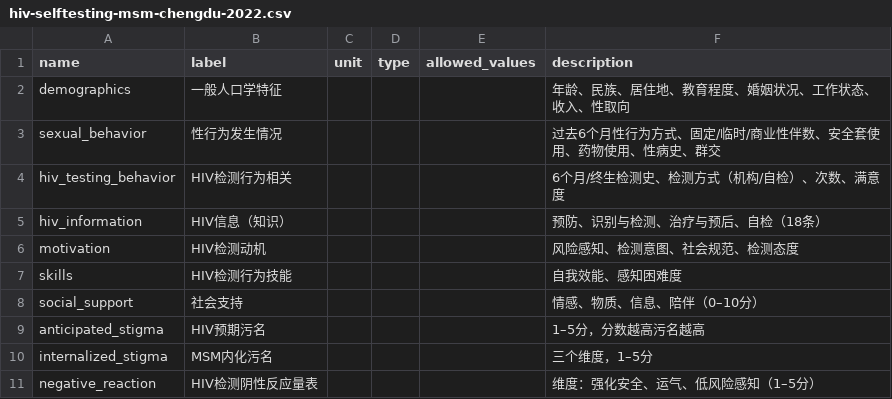
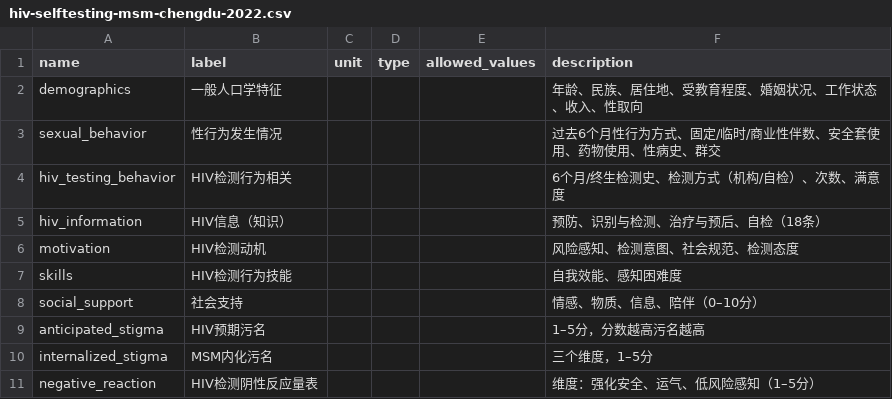
Before and after one commit to ChenXuan-2002/data_web, a CSV file: assets/variables/hiv-selftesting-msm-chengdu-2022.csv, drawn as a sheet.

Commit message:
add HIV MSM dataset with full questionnaire (CN+EN) and all outside info

```diff
--- a/assets/variables/hiv-selftesting-msm-chengdu-2022.csv
+++ b/assets/variables/hiv-selftesting-msm-chengdu-2022.csv
@@ -1,3 +1,3 @@
 name,label,unit,type,allowed_values,description
-demographics,一般人口学特征,,,,年龄、民族、居住地、教育程度、婚姻状况、工作状态、收入、性取向
+demographics,一般人口学特征,,,,年龄、民族、居住地、受教育程度、婚姻状况、工作状态、收入、性取向
 sexual_behavior,性行为发生情况,,,,过去6个月性行为方式、固定/临时/商业性伴数、安全套使用、药物使用、性病史、群交
```
Also changed, not shown: 5 other files.
